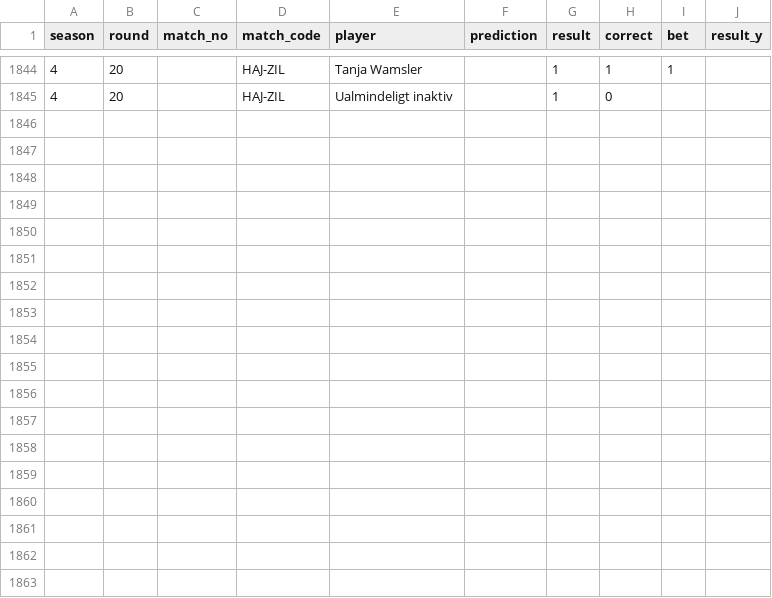
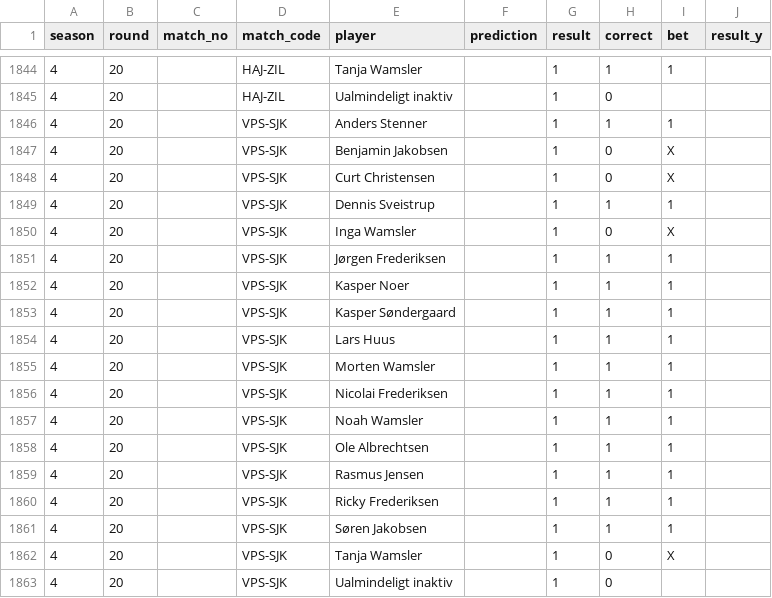
Before and after one commit to Stenner93/Odds, a CSV file: data/points.csv, drawn as a sheet; only a part is shown, gaps mark what is left out.

```diff
--- a/data/points.csv
+++ b/data/points.csv
@@ -1845 +1845,19 @@ season,round,match_no,match_code,player,prediction,result,correct,bet,result_y
 4,20,,HAJ-ZIL,Ualmindeligt inaktiv,,1,0,,
+4,20,,VPS-SJK,Anders Stenner,,1,1,1,
+4,20,,VPS-SJK,Benjamin Jakobsen,,1,0,X,
+4,20,,VPS-SJK,Curt Christensen,,1,0,X,
+4,20,,VPS-SJK,Dennis Sveistrup,,1,1,1,
+4,20,,VPS-SJK,Inga Wamsler,,1,0,X,
+4,20,,VPS-SJK,Jørgen Frederiksen,,1,1,1,
+4,20,,VPS-SJK,Kasper Noer,,1,1,1,
+4,20,,VPS-SJK,Kasper Søndergaard,,1,1,1,
+4,20,,VPS-SJK,Lars Huus,,1,1,1,
+4,20,,VPS-SJK,Morten Wamsler,,1,1,1,
+4,20,,VPS-SJK,Nicolai Frederiksen,,1,1,1,
+4,20,,VPS-SJK,Noah Wamsler,,1,1,1,
+4,20,,VPS-SJK,Ole Albrechtsen,,1,1,1,
+4,20,,VPS-SJK,Rasmus Jensen,,1,1,1,
+4,20,,VPS-SJK,Ricky Frederiksen,,1,1,1,
+4,20,,VPS-SJK,Søren Jakobsen,,1,1,1,
+4,20,,VPS-SJK,Tanja Wamsler,,1,0,X,
+4,20,,VPS-SJK,Ualmindeligt inaktiv,,1,0,,
```
Also changed, not shown: data/odds.csv, data/weekly_matches.csv, 1 other file.
